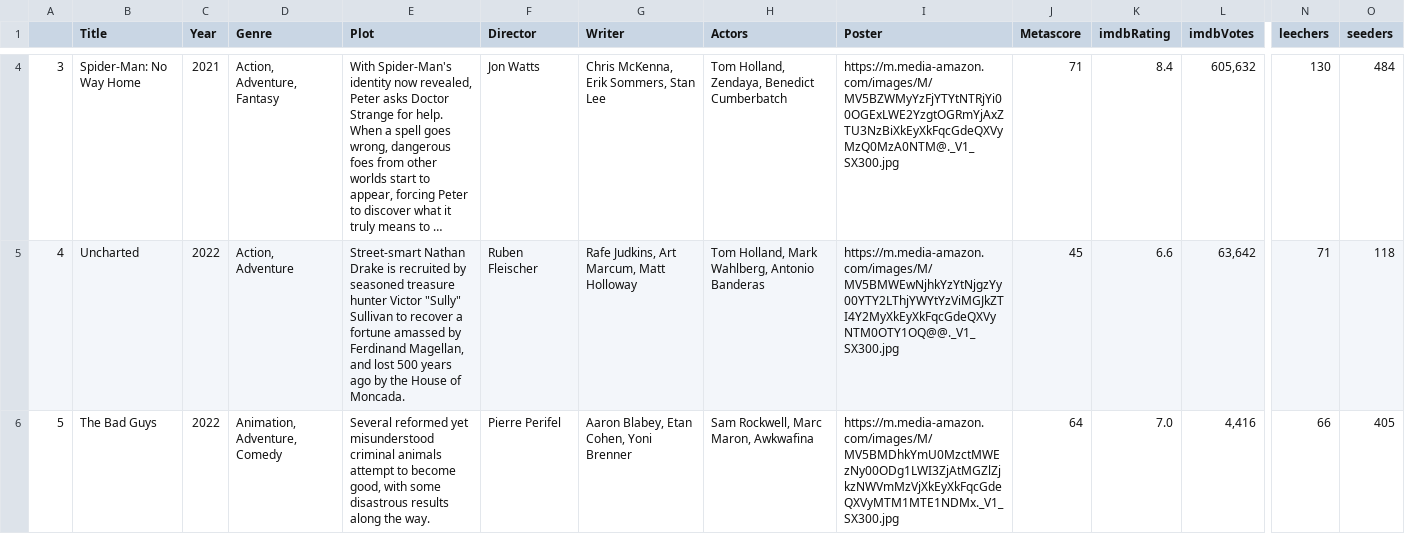
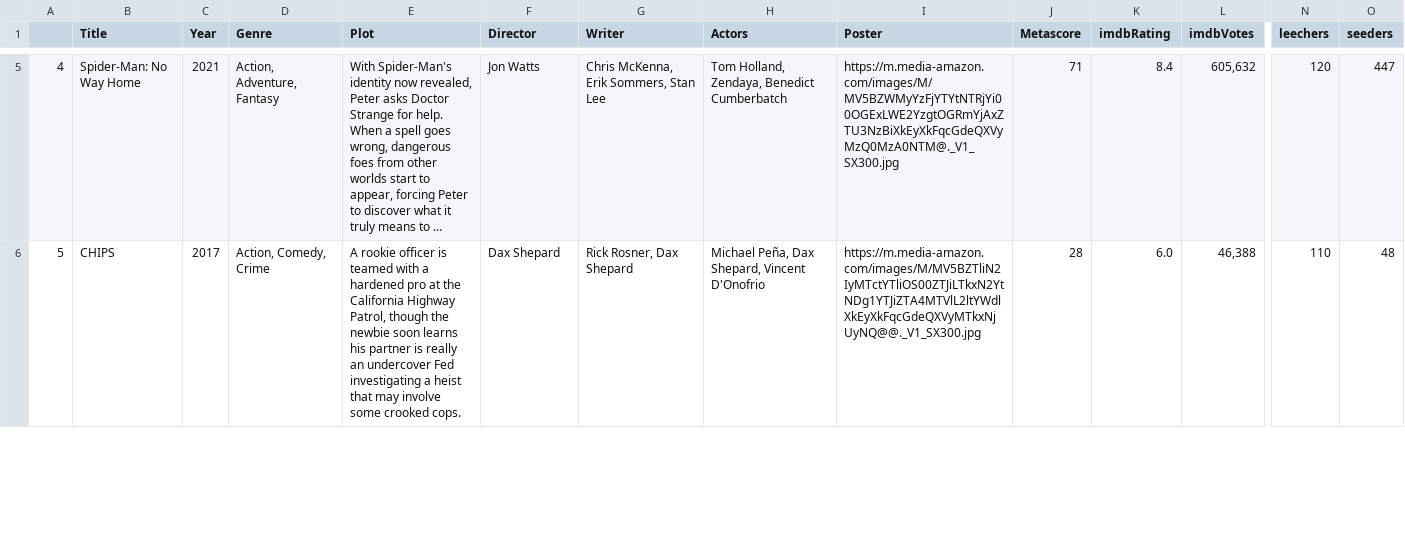
Before and after one commit to ErezWeiss1/Trending_Movies, a CSV file: data/movie_list.csv, drawn as a sheet; only a part is shown, gaps mark what is left out; long unchanged cells end in …; removed rows and columns are numbered as before the commit, all else as after; rows hold the shown columns only; the diff covers the shown part only; the diff names each change by its address in the sheet, - before the commit and + after, or states it on an @@ line.

```diff
--- a/data/movie_list.csv
+++ b/data/movie_list.csv
-A5: 3
+A5: 4
-N5 (leechers): 130
+N5 (leechers): 120
-O5 (seeders): 484
+O5 (seeders): 447
-row 5: 4 | Uncharted | 2022 | Action, Adventure | Street-smart Nathan Drake is recruited by seasoned treasure hunter Victor "Sully" Sullivan to recover a fortune amassed by Ferdinand Magellan, and lost 500 years ago by the House of Moncada. | Ruben Fleischer | Rafe Judkins, Art Marcum, Matt Holloway | Tom Holland, Mark Wahlberg, Antonio Banderas | https://m.media-amazon.com/images/M/MV5BMWEwNjhkYzYtNjgzYy00YTY2LThjYWYtYzViMGJkZTI4Y2MyXkEyXkFqcGdeQXVyNTM0OTY1OQ@@._V1_SX300.jpg | 45 | 6.6 | 63,642 | 71 | 118
-B6 (Title): The Bad Guys
+B6 (Title): CHIPS
-C6 (Year): 2022
+C6 (Year): 2017
-D6 (Genre): Animation, Adventure, Comedy
+D6 (Genre): Action, Comedy, Crime
-E6 (Plot): Several reformed yet misunderstood criminal animals attempt to become good, with some disastrous results along the way.
+E6 (Plot): A rookie officer is teamed with a hardened pro at the California Highway Patrol, though the newbie soon learns his partner is really an undercover Fed investigating a heist that may involve some crooked cops.
-F6 (Director): Pierre Perifel
+F6 (Director): Dax Shepard
-G6 (Writer): Aaron Blabey, Etan Cohen, Yoni Brenner
+G6 (Writer): Rick Rosner, Dax Shepard
-H6 (Actors): Sam Rockwell, Marc Maron, Awkwafina
+H6 (Actors): Michael Peña, Dax Shepard, Vincent D'Onofrio
-I6 (Poster): https://m.media-amazon.com/images/M/MV5BMDhkYmU0MzctMWEzNy00ODg1LWI3ZjAtMGZlZjkzNWVmMzVjXkEyXkFqcGdeQXVyMTM1MTE1NDMx._V1_SX300.jpg
+I6 (Poster): https://m.media-amazon.com/images/M/MV5BZTliN2IyMTctYTliOS00ZTJiLTkxN2YtNDg1YTJiZTA4MTVlL2ltYWdlXkEyXkFqcGdeQXVyMTkxNjUyNQ@@._V1_SX300.jpg
-J6 (Metascore): 64
+J6 (Metascore): 28
-K6 (imdbRating): 7.0
+K6 (imdbRating): 6.0
-L6 (imdbVotes): 4,416
+L6 (imdbVotes): 46,388
-N6 (leechers): 66
+N6 (leechers): 110
-O6 (seeders): 405
+O6 (seeders): 48
```
Also changed, not shown: 1 added row and 76 edited cells elsewhere in this file, 1 other file.
